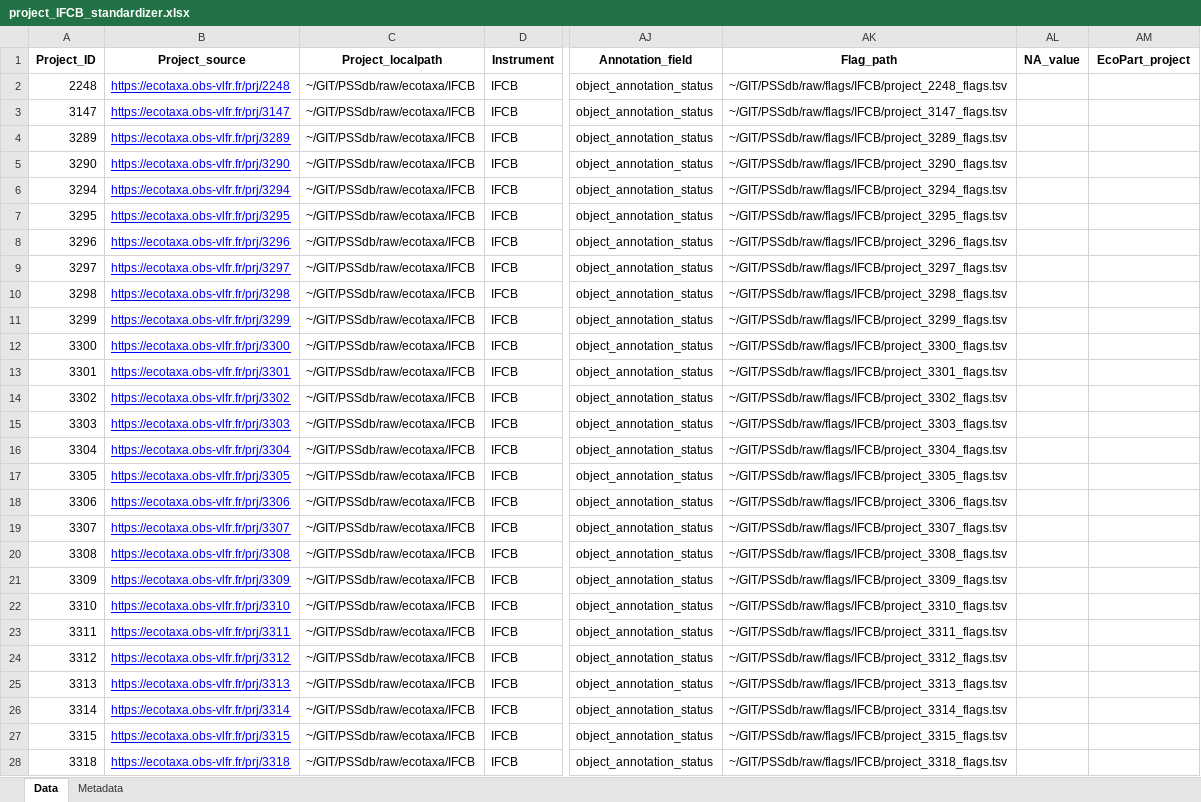
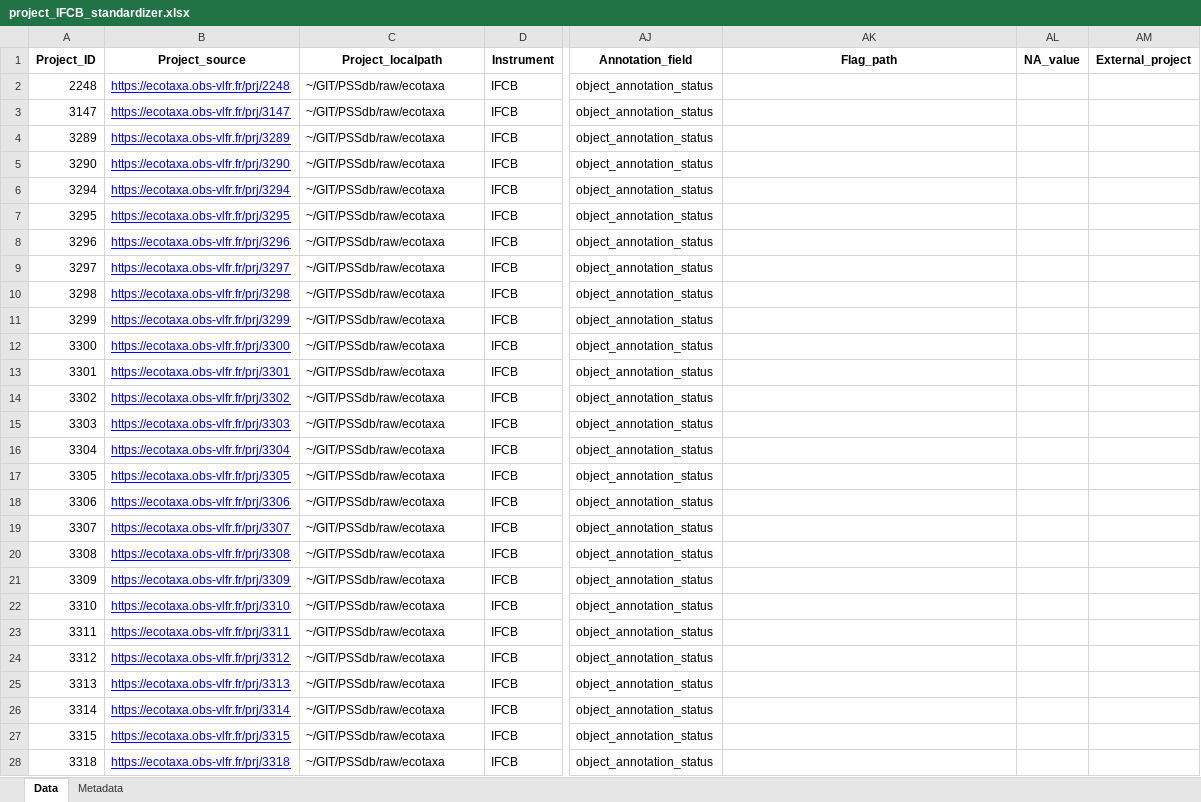
Before and after one commit to jessluo/PSSdb, an Excel workbook: raw/project_IFCB_standardizer.xlsx, sheet Data, drawn as a sheet; only a part is shown, gaps mark what is left out; values as stored, in another font and other column widths than the file's, no borders; the diff covers the shown part only; the diff names each change by its address in the sheet, - before the commit and + after, or states it on an @@ line.

```diff
--- a/raw/project_IFCB_standardizer.xlsx (sheet Data)
+++ b/raw/project_IFCB_standardizer.xlsx (sheet Data)
-AM1: EcoPart_project
+AM1: External_project
-C2:C28 (Project_localpath): ~/GIT/PSSdb/raw/ecotaxa/IFCB
+C2:C28 (Project_localpath): ~/GIT/PSSdb/raw/ecotaxa
-AK2 (Flag_path): ~/GIT/PSSdb/raw/flags/IFCB/project_2248_flags.tsv
+AK2 (Flag_path): (empty)
-AK3 (Flag_path): ~/GIT/PSSdb/raw/flags/IFCB/project_3147_flags.tsv
+AK3 (Flag_path): (empty)
-AK4 (Flag_path): ~/GIT/PSSdb/raw/flags/IFCB/project_3289_flags.tsv
+AK4 (Flag_path): (empty)
-AK5 (Flag_path): ~/GIT/PSSdb/raw/flags/IFCB/project_3290_flags.tsv
+AK5 (Flag_path): (empty)
-AK6 (Flag_path): ~/GIT/PSSdb/raw/flags/IFCB/project_3294_flags.tsv
+AK6 (Flag_path): (empty)
-AK7 (Flag_path): ~/GIT/PSSdb/raw/flags/IFCB/project_3295_flags.tsv
+AK7 (Flag_path): (empty)
-AK8 (Flag_path): ~/GIT/PSSdb/raw/flags/IFCB/project_3296_flags.tsv
+AK8 (Flag_path): (empty)
-AK9 (Flag_path): ~/GIT/PSSdb/raw/flags/IFCB/project_3297_flags.tsv
+AK9 (Flag_path): (empty)
-AK10 (Flag_path): ~/GIT/PSSdb/raw/flags/IFCB/project_3298_flags.tsv
+AK10 (Flag_path): (empty)
-AK11 (Flag_path): ~/GIT/PSSdb/raw/flags/IFCB/project_3299_flags.tsv
+AK11 (Flag_path): (empty)
-AK12 (Flag_path): ~/GIT/PSSdb/raw/flags/IFCB/project_3300_flags.tsv
+AK12 (Flag_path): (empty)
-AK13 (Flag_path): ~/GIT/PSSdb/raw/flags/IFCB/project_3301_flags.tsv
+AK13 (Flag_path): (empty)
-AK14 (Flag_path): ~/GIT/PSSdb/raw/flags/IFCB/project_3302_flags.tsv
+AK14 (Flag_path): (empty)
-AK15 (Flag_path): ~/GIT/PSSdb/raw/flags/IFCB/project_3303_flags.tsv
+AK15 (Flag_path): (empty)
-AK16 (Flag_path): ~/GIT/PSSdb/raw/flags/IFCB/project_3304_flags.tsv
+AK16 (Flag_path): (empty)
-AK17 (Flag_path): ~/GIT/PSSdb/raw/flags/IFCB/project_3305_flags.tsv
+AK17 (Flag_path): (empty)
-AK18 (Flag_path): ~/GIT/PSSdb/raw/flags/IFCB/project_3306_flags.tsv
+AK18 (Flag_path): (empty)
-AK19 (Flag_path): ~/GIT/PSSdb/raw/flags/IFCB/project_3307_flags.tsv
+AK19 (Flag_path): (empty)
-AK20 (Flag_path): ~/GIT/PSSdb/raw/flags/IFCB/project_3308_flags.tsv
+AK20 (Flag_path): (empty)
-AK21 (Flag_path): ~/GIT/PSSdb/raw/flags/IFCB/project_3309_flags.tsv
+AK21 (Flag_path): (empty)
-AK22 (Flag_path): ~/GIT/PSSdb/raw/flags/IFCB/project_3310_flags.tsv
+AK22 (Flag_path): (empty)
-AK23 (Flag_path): ~/GIT/PSSdb/raw/flags/IFCB/project_3311_flags.tsv
+AK23 (Flag_path): (empty)
-AK24 (Flag_path): ~/GIT/PSSdb/raw/flags/IFCB/project_3312_flags.tsv
+AK24 (Flag_path): (empty)
-AK25 (Flag_path): ~/GIT/PSSdb/raw/flags/IFCB/project_3313_flags.tsv
+AK25 (Flag_path): (empty)
-AK26 (Flag_path): ~/GIT/PSSdb/raw/flags/IFCB/project_3314_flags.tsv
+AK26 (Flag_path): (empty)
-AK27 (Flag_path): ~/GIT/PSSdb/raw/flags/IFCB/project_3315_flags.tsv
+AK27 (Flag_path): (empty)
-AK28 (Flag_path): ~/GIT/PSSdb/raw/flags/IFCB/project_3318_flags.tsv
+AK28 (Flag_path): (empty)
```
Also changed, not shown: 16 added rows, 15 removed rows and 60 edited cells elsewhere in this sheet, sheet Metadata, raw/project_UVP_standardizer.xlsx, raw/project_Zooscan_standardizer.xlsx, 4 other files.
